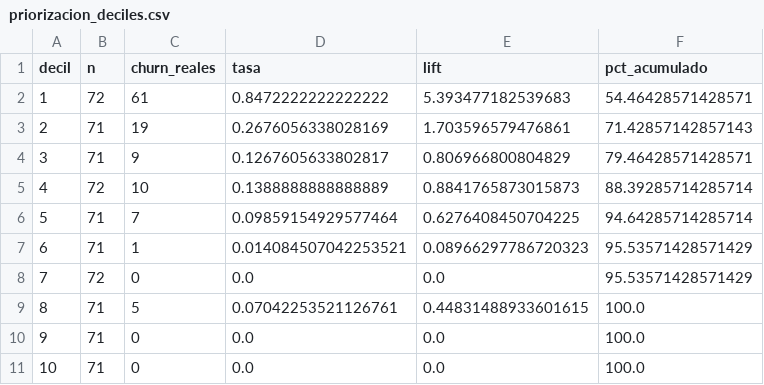
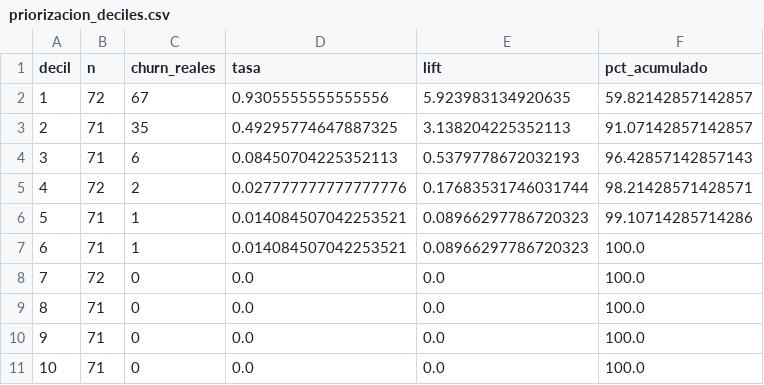
Before and after one commit to juanesaacosta26/churn-iran, a CSV file: reports/tablas/priorizacion_deciles.csv, drawn as a sheet.

Commit message:
Completar priorizacion de clientes para retencion

```diff
--- a/reports/tablas/priorizacion_deciles.csv
+++ b/reports/tablas/priorizacion_deciles.csv
@@ -1,10 +1,10 @@
 decil,n,churn_reales,tasa,lift,pct_acumulado
-1,72,61,0.8472222222222222,5.393477182539683,54.46428571428571
-2,71,19,0.2676056338028169,1.703596579476861,71.42857142857143
-3,71,9,0.1267605633802817,0.806966800804829,79.46428571428571
-4,72,10,0.1388888888888889,0.8841765873015873,88.39285714285714
-5,71,7,0.09859154929577464,0.6276408450704225,94.64285714285714
-6,71,1,0.014084507042253521,0.08966297786720323,95.53571428571429
-7,72,0,0.0,0.0,95.53571428571429
-8,71,5,0.07042253521126761,0.44831488933601615,100.0
+1,72,67,0.9305555555555556,5.923983134920635,59.82142857142857
+2,71,35,0.49295774647887325,3.138204225352113,91.07142857142857
+3,71,6,0.08450704225352113,0.5379778672032193,96.42857142857143
+4,72,2,0.027777777777777776,0.17683531746031744,98.21428571428571
+5,71,1,0.014084507042253521,0.08966297786720323,99.10714285714286
+6,71,1,0.014084507042253521,0.08966297786720323,100.0
+7,72,0,0.0,0.0,100.0
+8,71,0,0.0,0.0,100.0
 9,71,0,0.0,0.0,100.0
```
Also changed, not shown: reports/tablas/priorizacion_capacidad.csv, reports/tablas/priorizacion_costos.csv, 6 other files.
